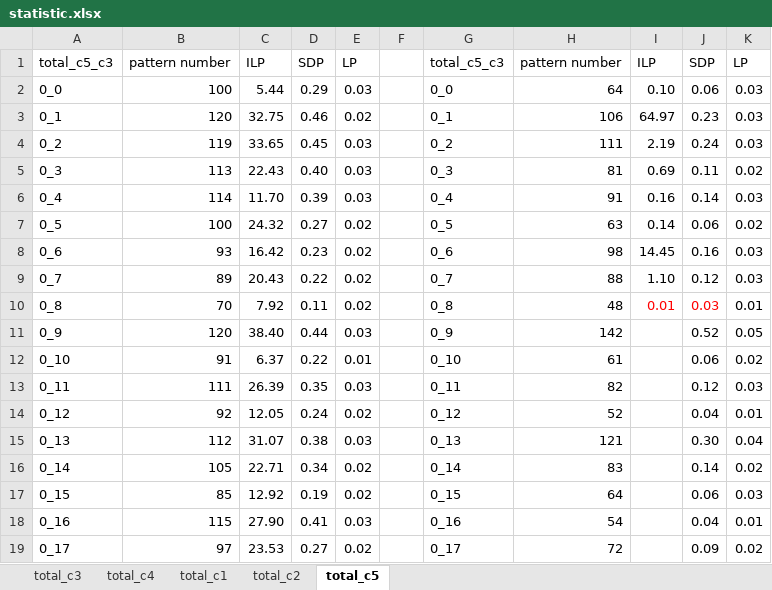
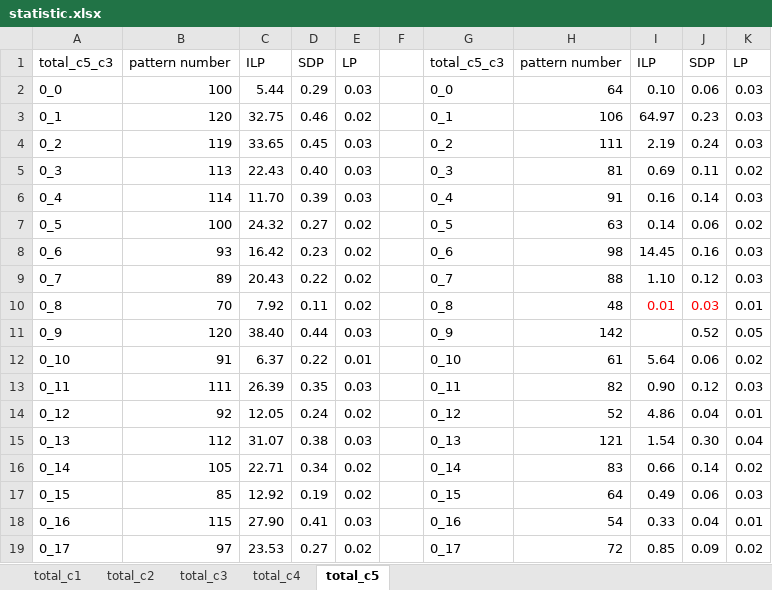
Before and after one commit to limbo018/OpenMPL, an Excel workbook: statistic.xlsx, sheet total_c5, drawn as a sheet; values as stored, in another font and other column widths than the file's, no borders; the diff names each change by its address in the sheet, - before the commit and + after, or states it on an @@ line.

```diff
--- a/statistic.xlsx (sheet total_c5)
+++ b/statistic.xlsx (sheet total_c5)
@@ sheet tab order changed: total_c1 | total_c2 | total_c3 | total_c4 | total_c5 @@
-I12: (empty)
+I12: 5.64
-I13: (empty)
+I13: 0.90
-I14: (empty)
+I14: 4.86
-I15: (empty)
+I15: 1.54
-I16: (empty)
+I16: 0.66
-I17: (empty)
+I17: 0.49
-I18: (empty)
+I18: 0.33
-I19: (empty)
+I19: 0.85
```
Also changed, not shown: 4 other files.
